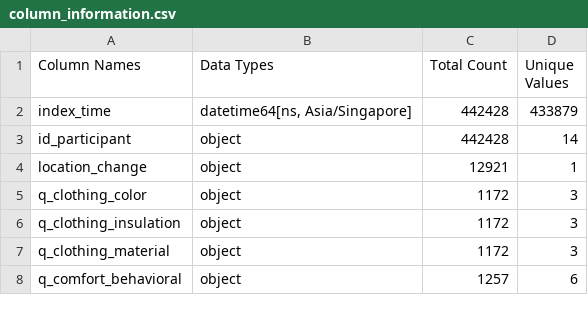
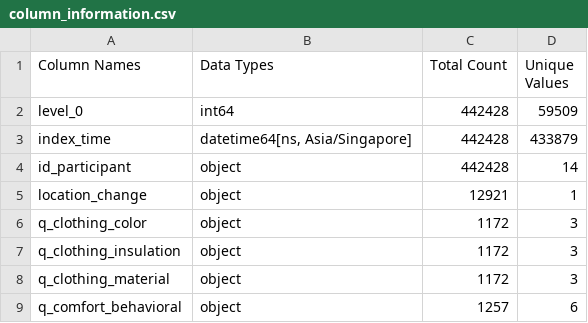
Before and after one commit to buds-lab/calma-esse-heat-stress-public, a CSV file: Esse/data/processed/column_information.csv, drawn as a sheet; only a part is shown; the diff names each change by its address in the sheet, - before the commit and + after, or states it on an @@ line.

```diff
--- a/Esse/data/processed/column_information.csv
+++ b/Esse/data/processed/column_information.csv
+row 2: level_0 | int64 | 442428 | 59509
```
Also changed, not shown: 38 other files.
